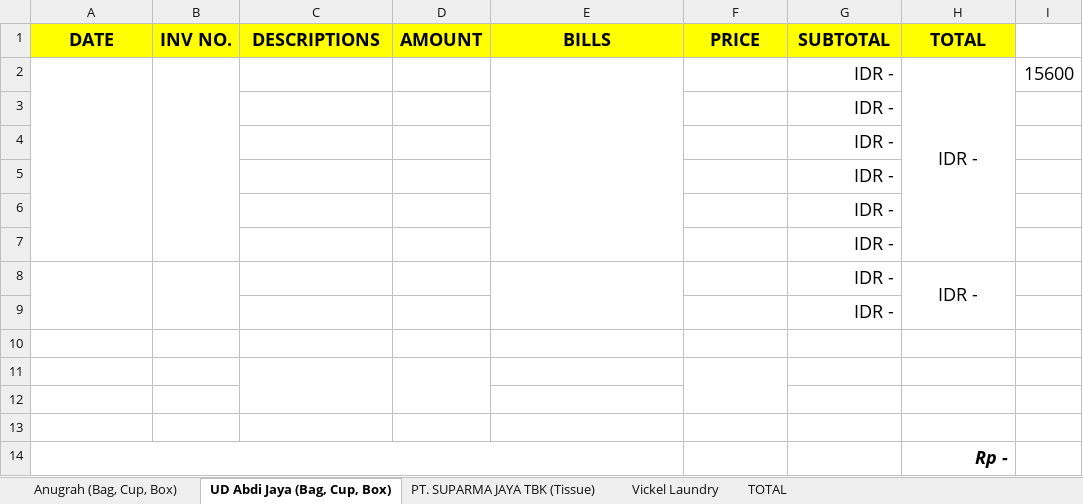
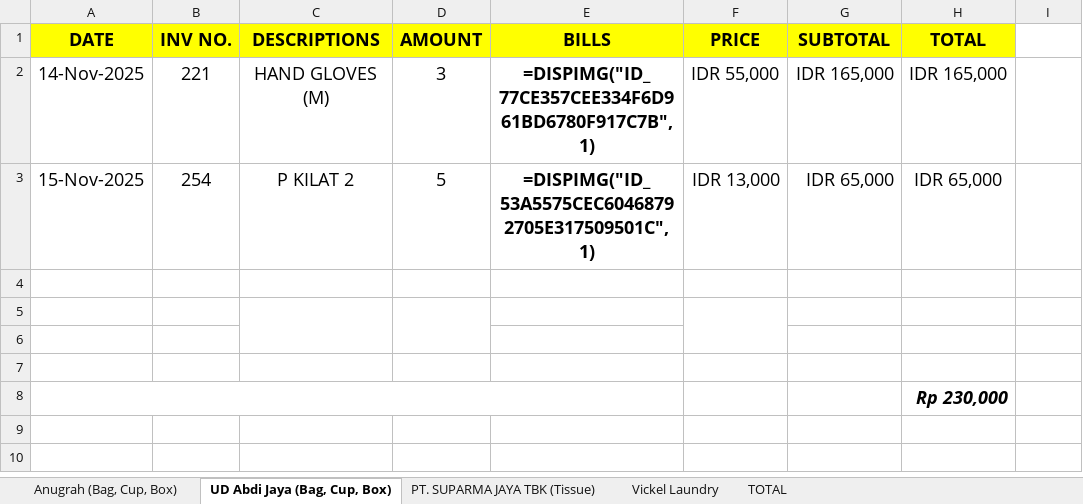
Before and after one commit to rizuki567-cyber/Purchasing-operations, an Excel workbook: NOVEMBER/NOVEMBER FLOOR.xlsx, sheet UD Abdi Jaya (Bag, Cup, Box), drawn as a sheet; values as stored, in another font and other column widths than the file's, no borders; removed rows and columns are numbered as before the commit, all else as after; the diff names each change by its address in the sheet, - before the commit and + after, or states it on an @@ line.

Commit message:
end of day 17 november 2025

```diff
--- a/NOVEMBER/NOVEMBER FLOOR.xlsx (sheet UD Abdi Jaya (Bag, Cup, Box))
+++ b/NOVEMBER/NOVEMBER FLOOR.xlsx (sheet UD Abdi Jaya (Bag, Cup, Box))
-row 2:  |  |  |  |  |  | IDR - | IDR - | 15600
-row 3:  |  |  |  |  |  | IDR -
-row 4:  |  |  |  |  |  | IDR -
-row 5:  |  |  |  |  |  | IDR -
-row 6:  |  |  |  |  |  | IDR -
-row 7:  |  |  |  |  |  | IDR -
-row 8:  |  |  |  |  |  | IDR - | IDR -
-row 9:  |  |  |  |  |  | IDR -
+row 2: 14-Nov-2025 | 221 | HAND GLOVES (M) | 3 | =DISPIMG("ID_77CE357CEE334F6D961BD6780F917C7B",1) | IDR 55,000 | IDR 165,000 | IDR 165,000
+row 3: 15-Nov-2025 | 254 | P KILAT 2 | 5 | =DISPIMG("ID_53A5575CEC60468792705E317509501C",1) | IDR 13,000 | IDR 65,000 | IDR 65,000
-H8 (TOTAL): Rp -
+H8 (TOTAL): Rp 230,000
```
Also changed, not shown: sheet TOTAL, charts or pictures, Daily Activities.xlsx, Price comparisons.xlsx, 3 other files.
